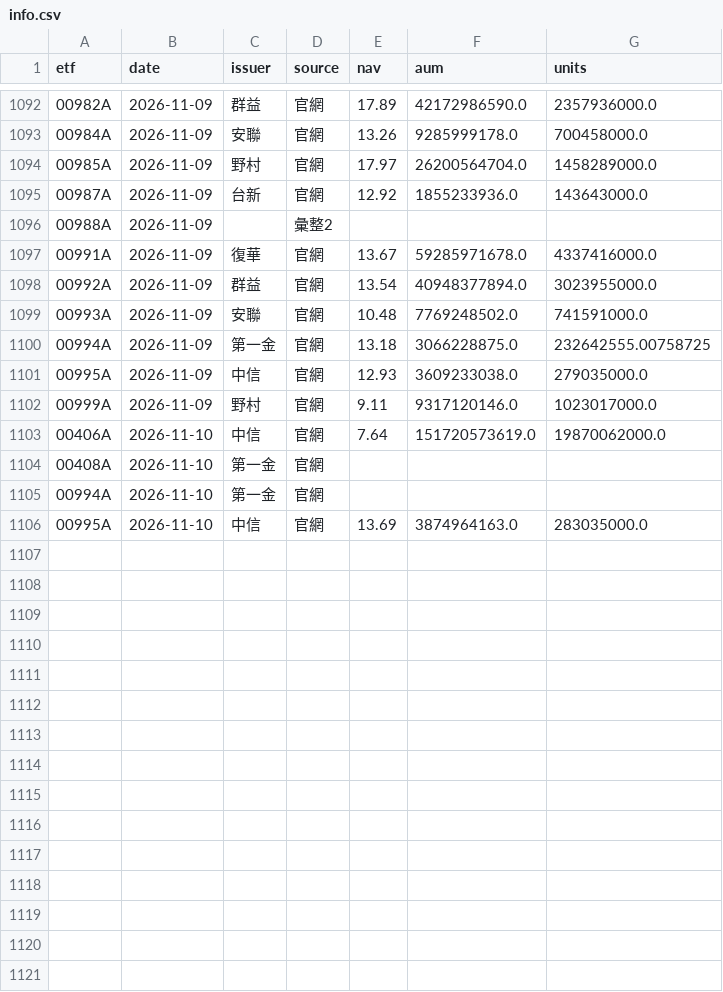
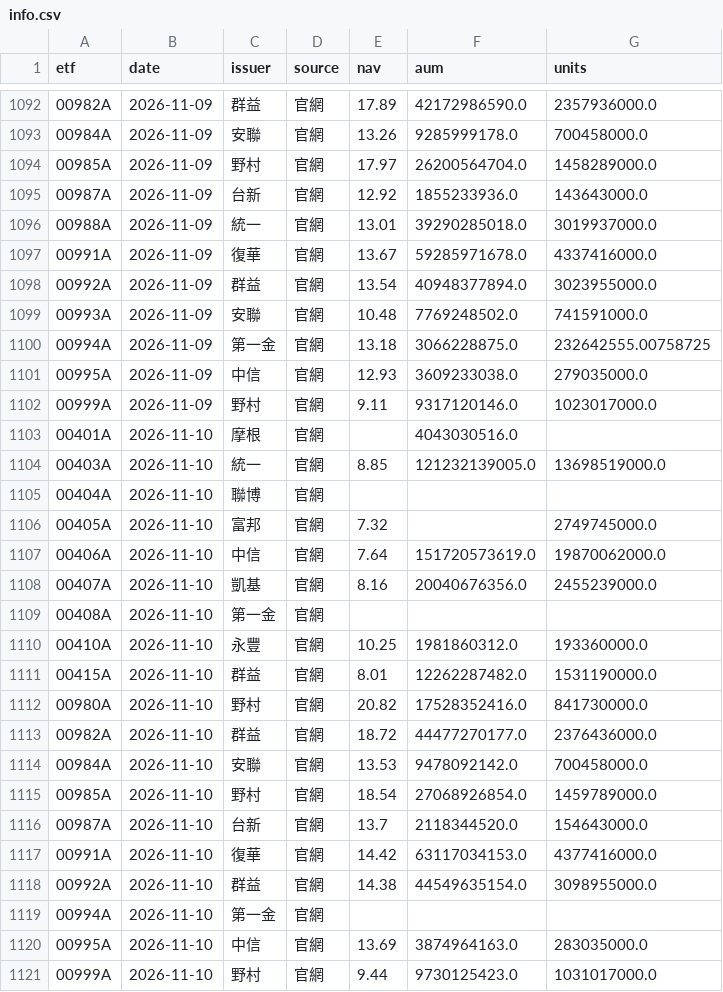
Before and after one commit to gelu27/Stock-lab, a CSV file: data/etf/info.csv, drawn as a sheet; only a part is shown, gaps mark what is left out.

```diff
--- a/data/etf/info.csv
+++ b/data/etf/info.csv
@@ -1095,3 +1095,3 @@ etf,date,issuer,source,nav,aum,units
 00987A,2026-11-09,台新,官網,12.92,1855233936.0,143643000.0
-00988A,2026-11-09,,彙整2,,,
+00988A,2026-11-09,統一,官網,13.01,39290285018.0,3019937000.0
 00991A,2026-11-09,復華,官網,13.67,59285971678.0,4337416000.0
@@ -1102,5 +1102,20 @@ etf,date,issuer,source,nav,aum,units
 00999A,2026-11-09,野村,官網,9.11,9317120146.0,1023017000.0
+00401A,2026-11-10,摩根,官網,,4043030516.0,
+00403A,2026-11-10,統一,官網,8.85,121232139005.0,13698519000.0
+00404A,2026-11-10,聯博,官網,,,
+00405A,2026-11-10,富邦,官網,7.32,,2749745000.0
 00406A,2026-11-10,中信,官網,7.64,151720573619.0,19870062000.0
+00407A,2026-11-10,凱基,官網,8.16,20040676356.0,2455239000.0
 00408A,2026-11-10,第一金,官網,,,
+00410A,2026-11-10,永豐,官網,10.25,1981860312.0,193360000.0
+00415A,2026-11-10,群益,官網,8.01,12262287482.0,1531190000.0
+00980A,2026-11-10,野村,官網,20.82,17528352416.0,841730000.0
+00982A,2026-11-10,群益,官網,18.72,44477270177.0,2376436000.0
+00984A,2026-11-10,安聯,官網,13.53,9478092142.0,700458000.0
+00985A,2026-11-10,野村,官網,18.54,27068926854.0,1459789000.0
+00987A,2026-11-10,台新,官網,13.7,2118344520.0,154643000.0
+00991A,2026-11-10,復華,官網,14.42,63117034153.0,4377416000.0
+00992A,2026-11-10,群益,官網,14.38,44549635154.0,3098955000.0
 00994A,2026-11-10,第一金,官網,,,
 00995A,2026-11-10,中信,官網,13.69,3874964163.0,283035000.0
+00999A,2026-11-10,野村,官網,9.44,9730125423.0,1031017000.0
```
Also changed, not shown: 7 other files.
